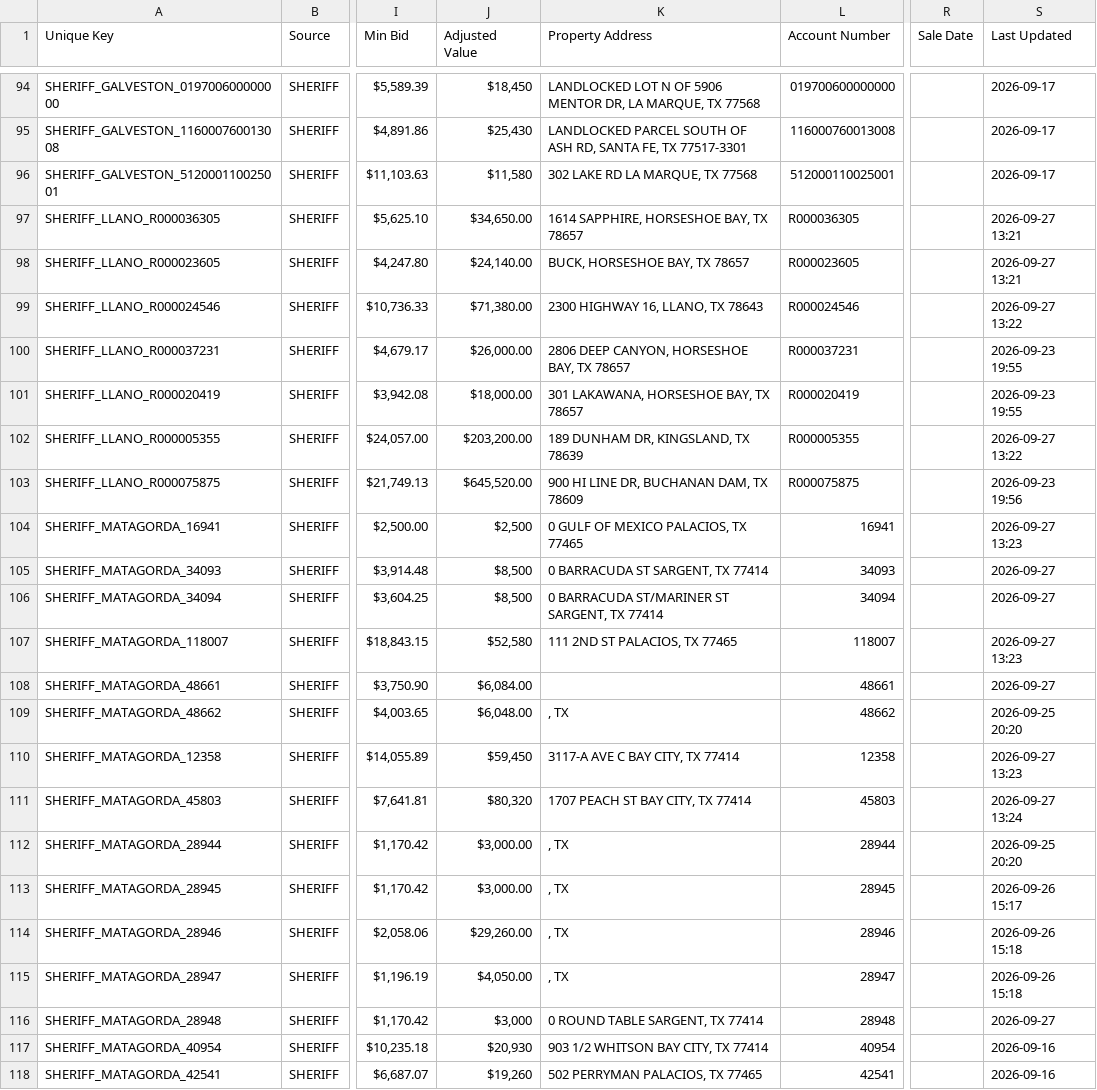
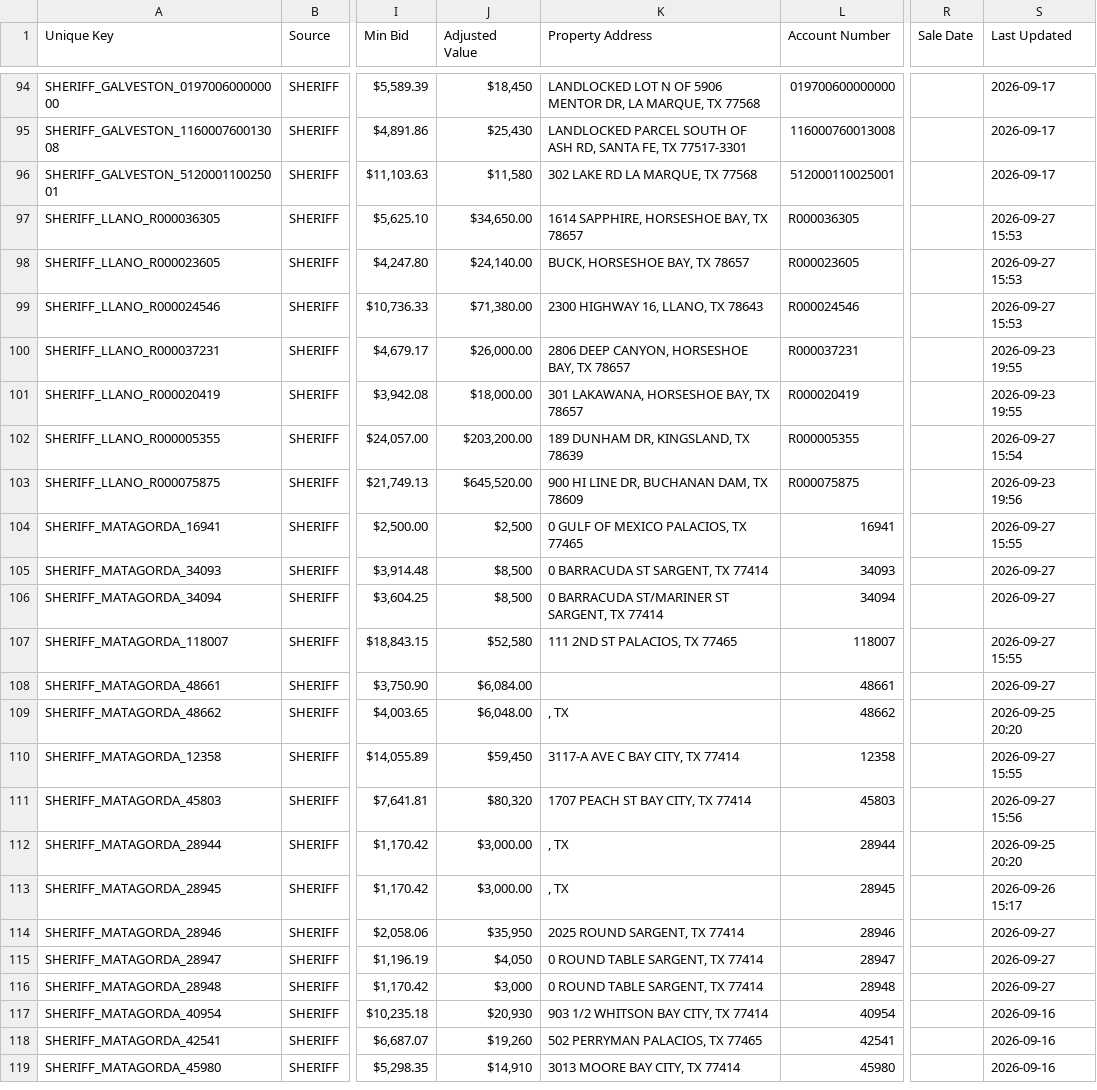
Before and after one commit to fahadkhan0318/auction-bot, a CSV file: data_october_2026.csv, drawn as a sheet; only a part is shown, gaps mark what is left out; the shorter side is filled out with more unchanged rows; the diff covers the shown part only; the diff names each change by its address in the sheet, - before the commit and + after, or states it on an @@ line.

```diff
--- a/data_october_2026.csv
+++ b/data_october_2026.csv
-S97:S98 (Last Updated): 2026-09-27 13:21
+S97:S98 (Last Updated): 2026-09-27 15:53
-S99 (Last Updated): 2026-09-27 13:22
+S99 (Last Updated): 2026-09-27 15:53
-S102 (Last Updated): 2026-09-27 13:22
+S102 (Last Updated): 2026-09-27 15:54
-S104 (Last Updated): 2026-09-27 13:23
+S104 (Last Updated): 2026-09-27 15:55
-S107 (Last Updated): 2026-09-27 13:23
+S107 (Last Updated): 2026-09-27 15:55
-S110 (Last Updated): 2026-09-27 13:23
+S110 (Last Updated): 2026-09-27 15:55
-S111 (Last Updated): 2026-09-27 13:24
+S111 (Last Updated): 2026-09-27 15:56
-J114 (Adjusted Value): $29,260.00
+J114 (Adjusted Value): $35,950
-K114 (Property Address): , TX
+K114 (Property Address): 2025 ROUND SARGENT, TX 77414
-S114:S115 (Last Updated): 2026-09-26 15:18
+S114:S115 (Last Updated): 2026-09-27
-J115 (Adjusted Value): $4,050.00
+J115 (Adjusted Value): $4,050
-K115 (Property Address): , TX
+K115 (Property Address): 0 ROUND TABLE SARGENT, TX 77414
```
Also changed, not shown: 38 edited cells elsewhere in this file.
